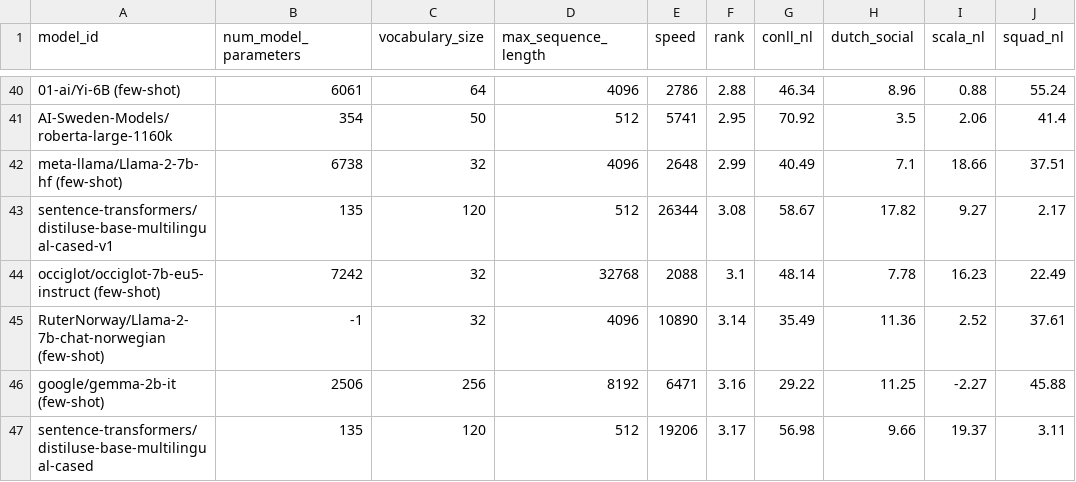
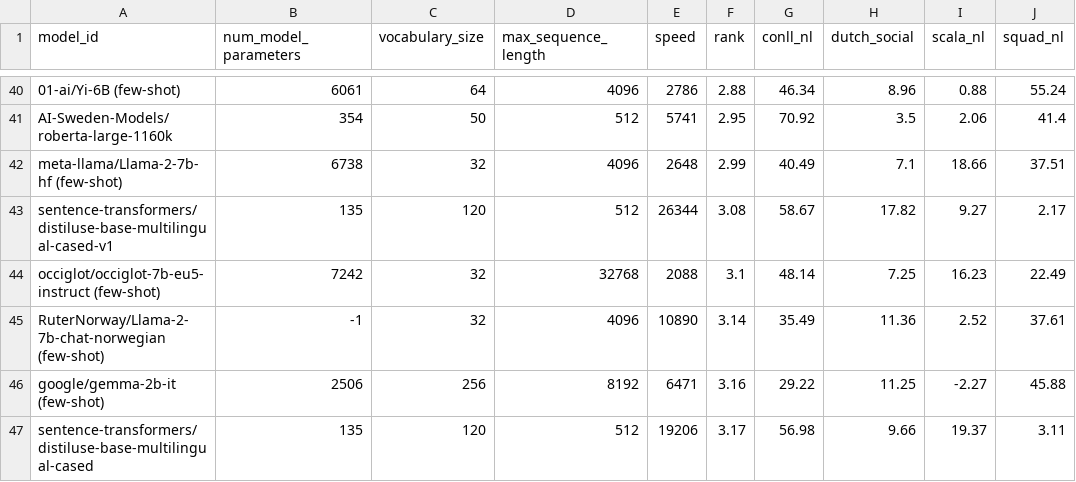
Before and after one commit to ScandEval/scandeval.github.io, a CSV file: dutch-nlu-test.csv, drawn as a sheet; only a part is shown, gaps mark what is left out.

```diff
--- a/dutch-nlu-test.csv
+++ b/dutch-nlu-test.csv
@@ -43,3 +43,3 @@ meta-llama/Llama-2-7b-hf (few-shot),6738,32,4096,2648,2.99,40.49,7.1,18.66,37.51
 sentence-transformers/distiluse-base-multilingual-cased-v1,135,120,512,26344,3.08,58.67,17.82,9.27,2.17
-occiglot/occiglot-7b-eu5-instruct (few-shot),7242,32,32768,2088,3.1,48.14,7.78,16.23,22.49
+occiglot/occiglot-7b-eu5-instruct (few-shot),7242,32,32768,2088,3.1,48.14,7.25,16.23,22.49
 RuterNorway/Llama-2-7b-chat-norwegian (few-shot),-1,32,4096,10890,3.14,35.49,11.36,2.52,37.61
```
Also changed, not shown: dutch-nlg-test.csv, english-nlg-test.csv, 13 other files.
